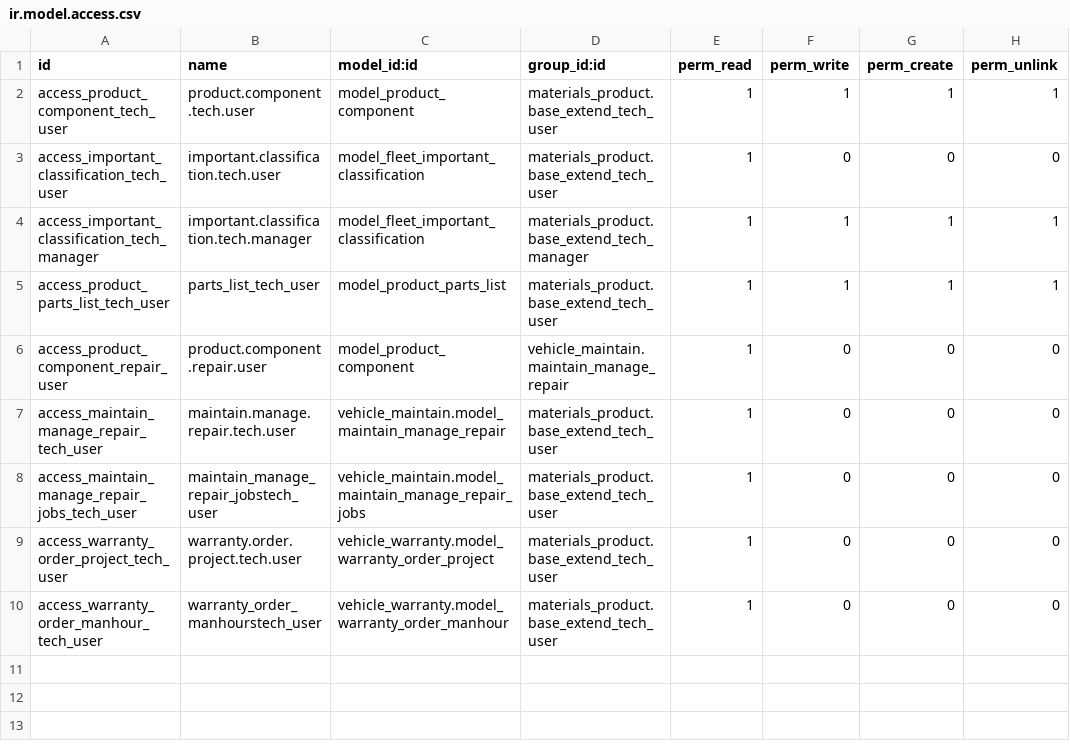
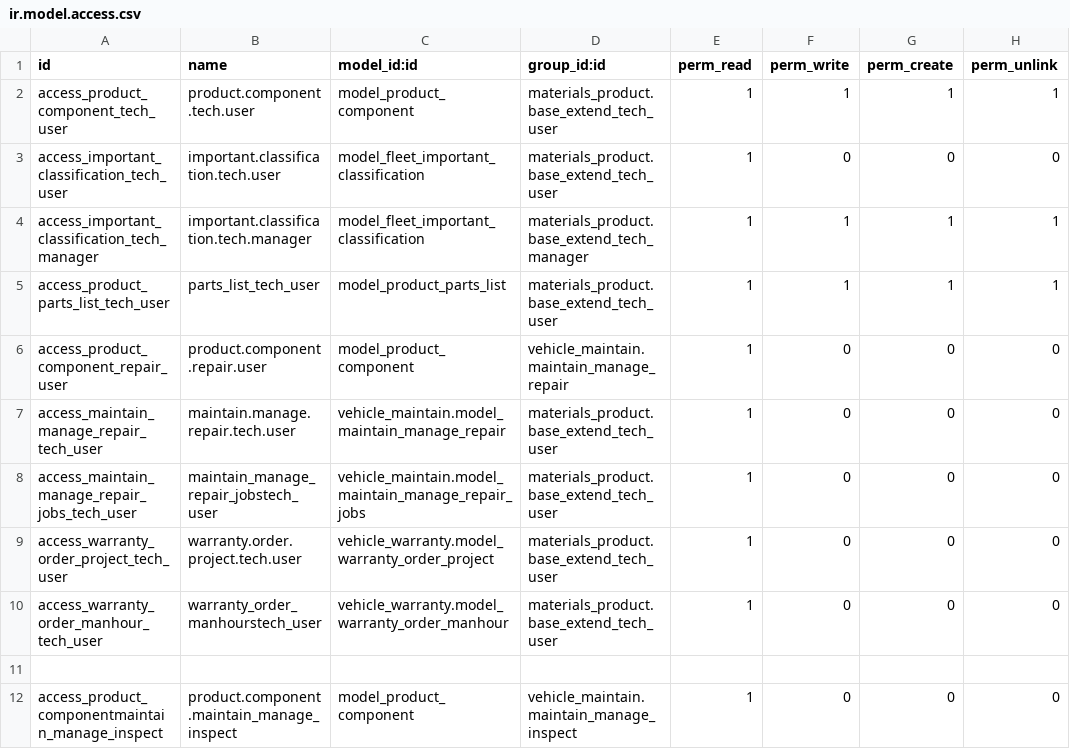
Before and after one commit to cialuo/odoo-1, a CSV file: extend_addons/important_component/security/ir.model.access.csv, drawn as a sheet; the diff names each change by its address in the sheet, - before the commit and + after, or states it on an @@ line.

```diff
--- a/extend_addons/important_component/security/ir.model.access.csv
+++ b/extend_addons/important_component/security/ir.model.access.csv
+row 11: (empty)
+row 12: access_product_componentmaintain_manage_inspect | product.component.maintain_manage_inspect | model_product_component | vehicle_maintain.maintain_manage_inspect | 1 | 0 | 0 | 0
```
Also changed, not shown: extend_addons/vehicle_maintain/security/ir.model.access.csv, 4 other files.
